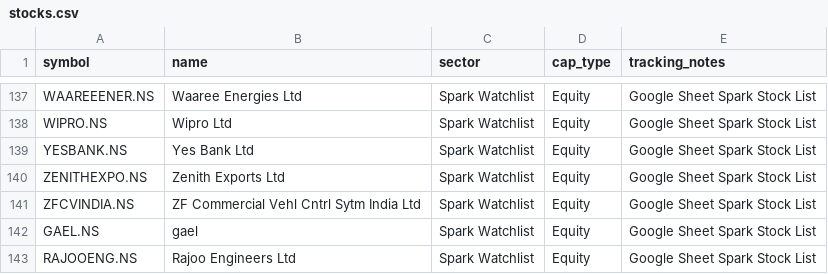
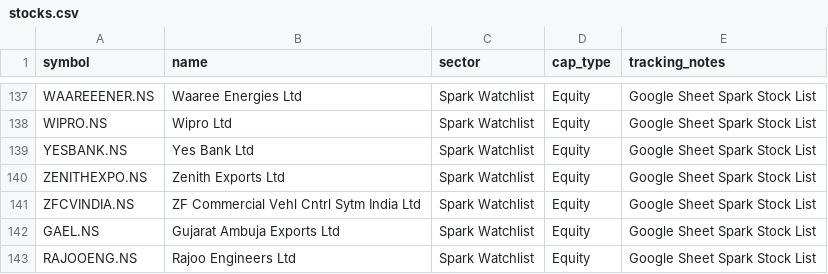
Before and after one commit to digant2207/My-Stocks, a CSV file: stocks.csv, drawn as a sheet; only a part is shown, gaps mark what is left out; the diff covers the shown part only.

```diff
--- a/stocks.csv
+++ b/stocks.csv
@@ -141,3 +141,3 @@ ZENITHEXPO.NS,Zenith Exports Ltd,Spark Watchlist,Equity,Google Sheet Spark Stock
 ZFCVINDIA.NS,ZF Commercial Vehl Cntrl Sytm India Ltd,Spark Watchlist,Equity,Google Sheet Spark Stock List
-GAEL.NS,gael,Spark Watchlist,Equity,Google Sheet Spark Stock List
+GAEL.NS,Gujarat Ambuja Exports Ltd,Spark Watchlist,Equity,Google Sheet Spark Stock List
 RAJOOENG.NS,Rajoo Engineers Ltd,Spark Watchlist,Equity,Google Sheet Spark Stock List
```
Also changed, not shown: 8 edited cells elsewhere in this file, stocks_active.csv, 4 other files.
